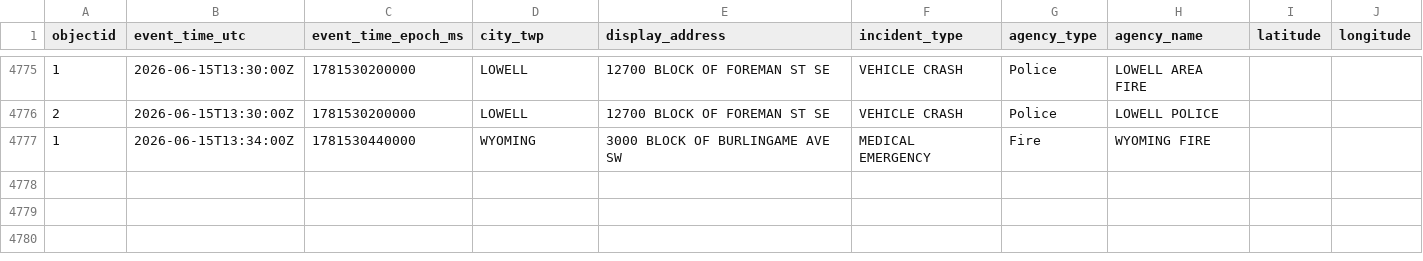
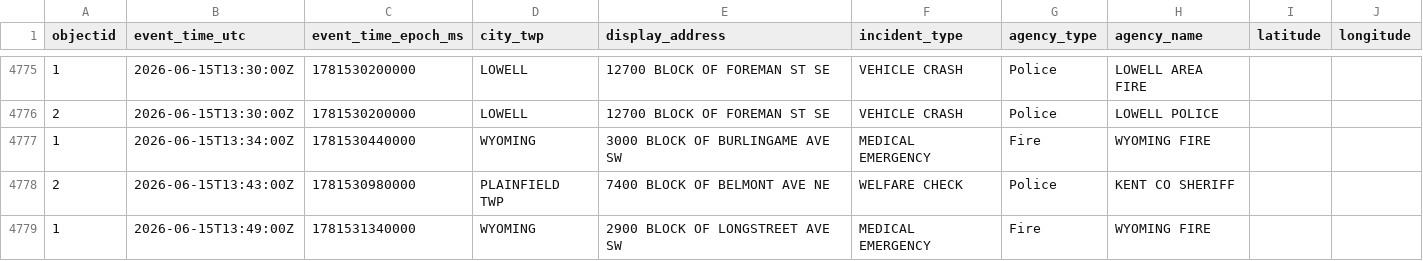
Before and after one commit to Cantica-Systems/west-michigan-dispatch, a CSV file: data/kent/2026-06.csv, drawn as a sheet; only a part is shown, gaps mark what is left out; the diff names each change by its address in the sheet, - before the commit and + after, or states it on an @@ line.

```diff
--- a/data/kent/2026-06.csv
+++ b/data/kent/2026-06.csv
+row 4778: 2 | 2026-06-15T13:43:00Z | 1781530980000 | PLAINFIELD TWP | 7400 BLOCK OF BELMONT AVE NE | WELFARE CHECK | Police | KENT CO SHERIFF
+row 4779: 1 | 2026-06-15T13:49:00Z | 1781531340000 | WYOMING | 2900 BLOCK OF LONGSTREET AVE SW | MEDICAL EMERGENCY | Fire | WYOMING FIRE
```
Also changed, not shown: 3 other files.
